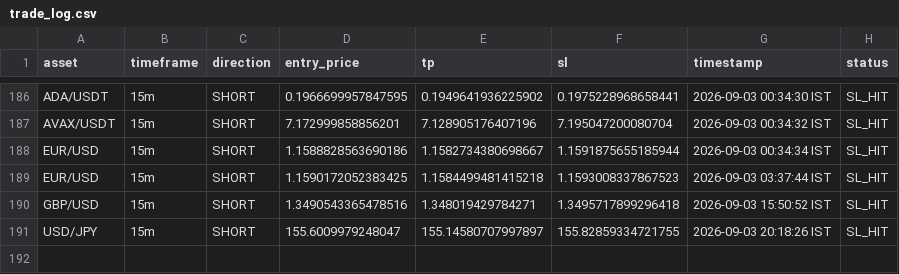
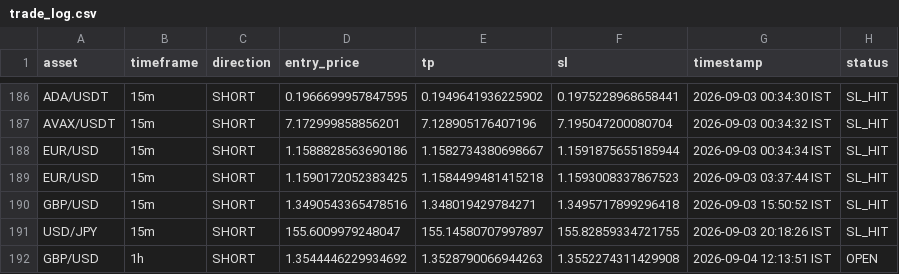
Before and after one commit to deepak3039/ai-trading-scanner, a CSV file: trade_log.csv, drawn as a sheet; only a part is shown, gaps mark what is left out; the diff names each change by its address in the sheet, - before the commit and + after, or states it on an @@ line.

```diff
--- a/trade_log.csv
+++ b/trade_log.csv
+row 192: GBP/USD | 1h | SHORT | 1.3544446229934692 | 1.3528790066944263 | 1.3552274311429908 | 2026-09-04 12:13:51 IST | OPEN
```
